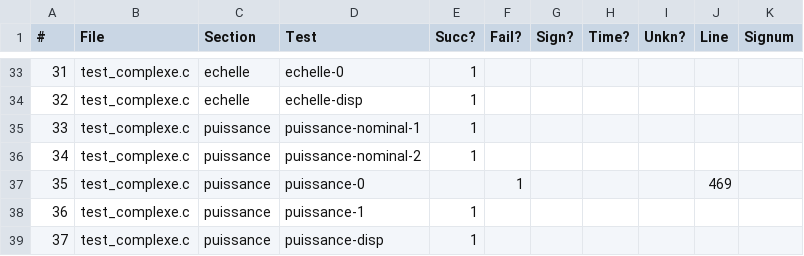
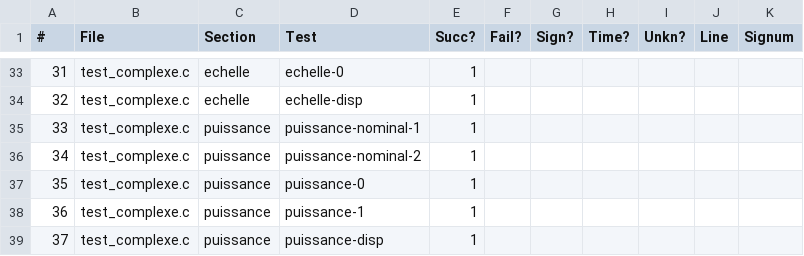
Before and after one commit to hocinemediani/projet-c, a CSV file: resultat.csv, drawn as a sheet; only a part is shown, gaps mark what is left out.

```diff
--- a/resultat.csv
+++ b/resultat.csv
@@ -36,3 +36,3 @@
 34,test_complexe.c,"puissance","puissance-nominal-2",1,,,,,,
-35,test_complexe.c,"puissance","puissance-0",,1,,,,469,
+35,test_complexe.c,"puissance","puissance-0",1,,,,,,
 36,test_complexe.c,"puissance","puissance-1",1,,,,,,
```
Also changed, not shown: 22 other files.
